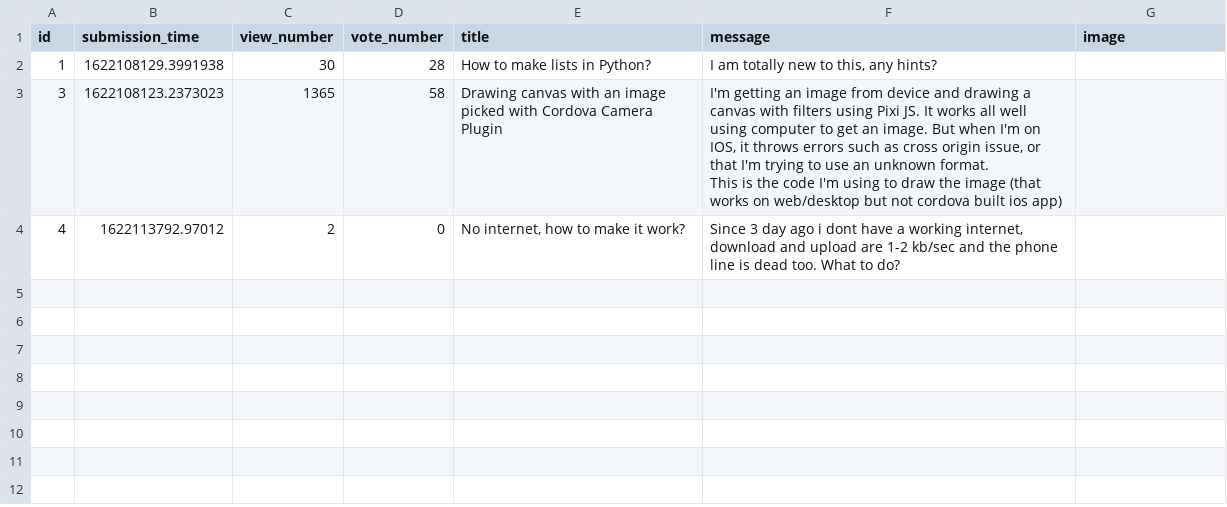
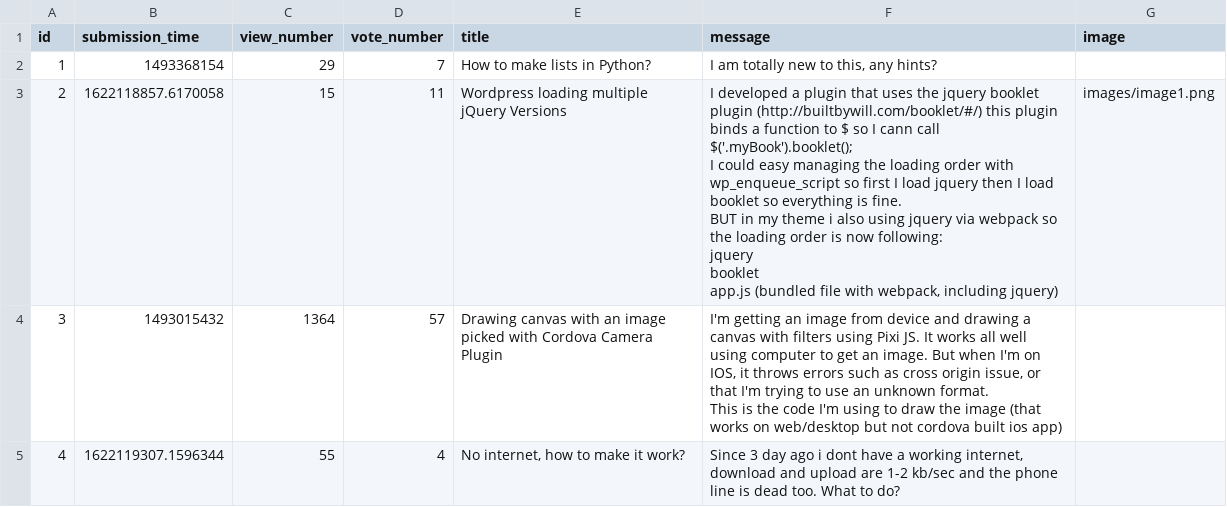
Before and after one commit to keresztenymarcell/webdoctor, a CSV file: sample_data/question.csv, drawn as a sheet.

```diff
--- a/sample_data/question.csv
+++ b/sample_data/question.csv
@@ -1,6 +1,15 @@
 id,submission_time,view_number,vote_number,title,message,image
-1,1622108129.3991938,30,28,How to make lists in Python?,"I am totally new to this, any hints?",
-3,1622108123.2373023,1365,58,Drawing canvas with an image picked with Cordova Camera Plugin,"I'm getting an image from device and drawing a canvas with filters using Pixi JS. It works all well using computer to get an image. But when I'm on IOS, it throws errors such as cross origin issue, or that I'm trying to use an unknown format.
-
-This is the code I'm using to draw the image (that works on web/desktop but not cordova built ios app)",
-4,1622113792.97012,2,0,"No internet, how to make it work?","Since 3 day ago i dont have a working internet, download and upload are 1-2 kb/sec and the phone line is dead too. What to do?",
+1,1493368154,29,7,How to make lists in Python?,"I am totally new to this, any hints?",
+2,1622118857.6170058,15,11,Wordpress loading multiple jQuery Versions,"I developed a plugin that uses the jquery booklet plugin (http://builtbywill.com/booklet/#/) this plugin binds a function to $ so I cann call $('.myBook').booklet();
+
+I could easy managing the loading order with wp_enqueue_script so first I load jquery then I load booklet so everything is fine.
+
+BUT in my theme i also using jquery via webpack so the loading order is now following:
+
+jquery
+booklet
+app.js (bundled file with webpack, including jquery)",images/image1.png
+3,1493015432,1364,57,Drawing canvas with an image picked with Cordova Camera Plugin,"I'm getting an image from device and drawing a canvas with filters using Pixi JS. It works all well using computer to get an image. But when I'm on IOS, it throws errors such as cross origin issue, or that I'm trying to use an unknown format.
+
+This is the code I'm using to draw the image (that works on web/desktop but not cordova built ios app)",
+4,1622119307.1596344,55,4,"No internet, how to make it work?","Since 3 day ago i dont have a working internet, download and upload are 1-2 kb/sec and the phone line is dead too. What to do?",
```
Also changed, not shown: 4 other files.
